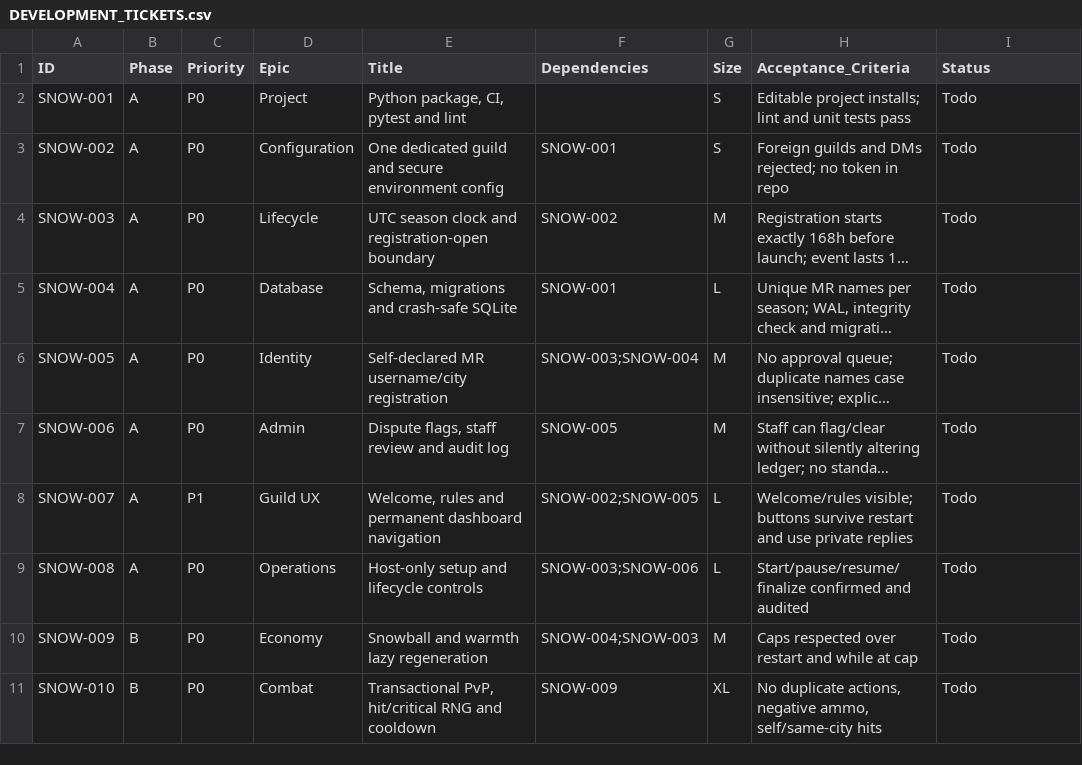
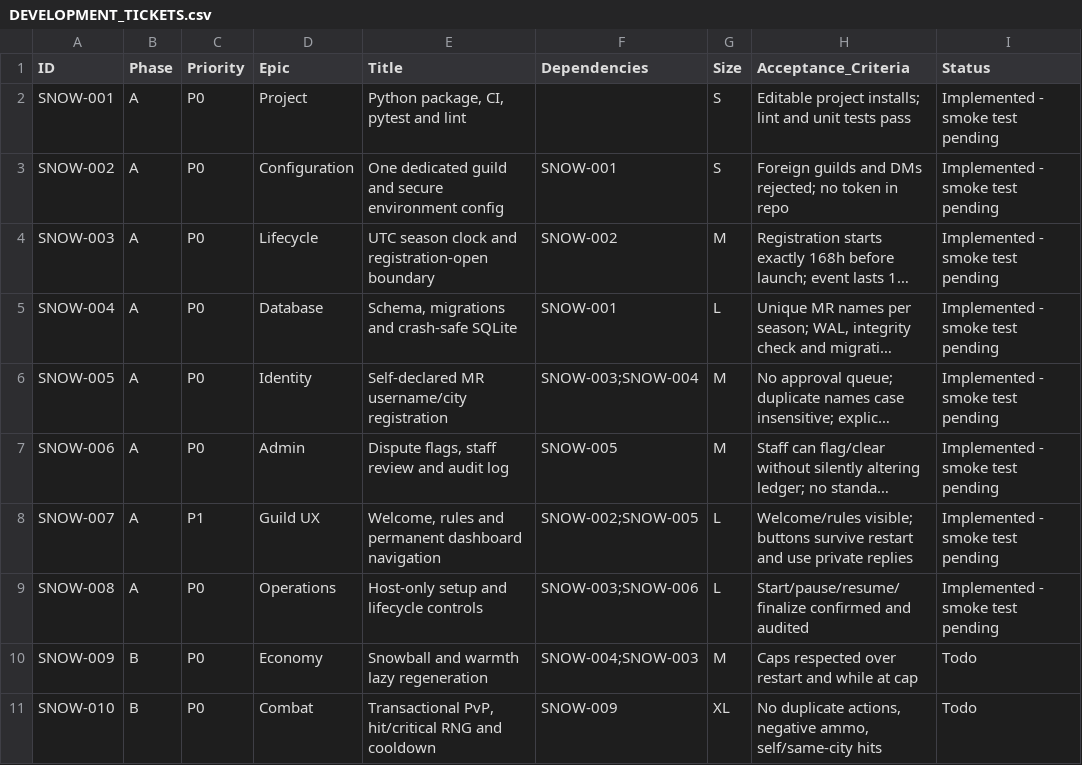
Before and after one commit to rblackburn0784-ai/Operation-Snowfall, a CSV file: docs/DEVELOPMENT_TICKETS.csv, drawn as a sheet; only a part is shown; long unchanged cells end in …; the diff names each change by its address in the sheet, - before the commit and + after, or states it on an @@ line.

```diff
--- a/docs/DEVELOPMENT_TICKETS.csv
+++ b/docs/DEVELOPMENT_TICKETS.csv
-I2:I9 (Status): Todo
+I2:I9 (Status): Implemented - smoke test pending
```
Also changed, not shown: 1 other file.
